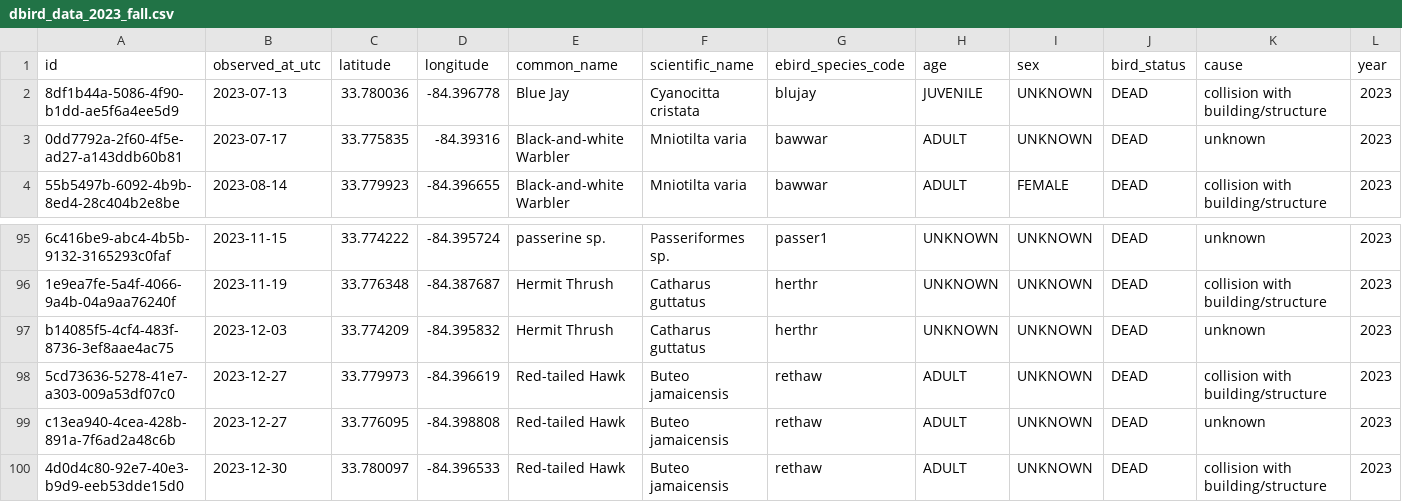
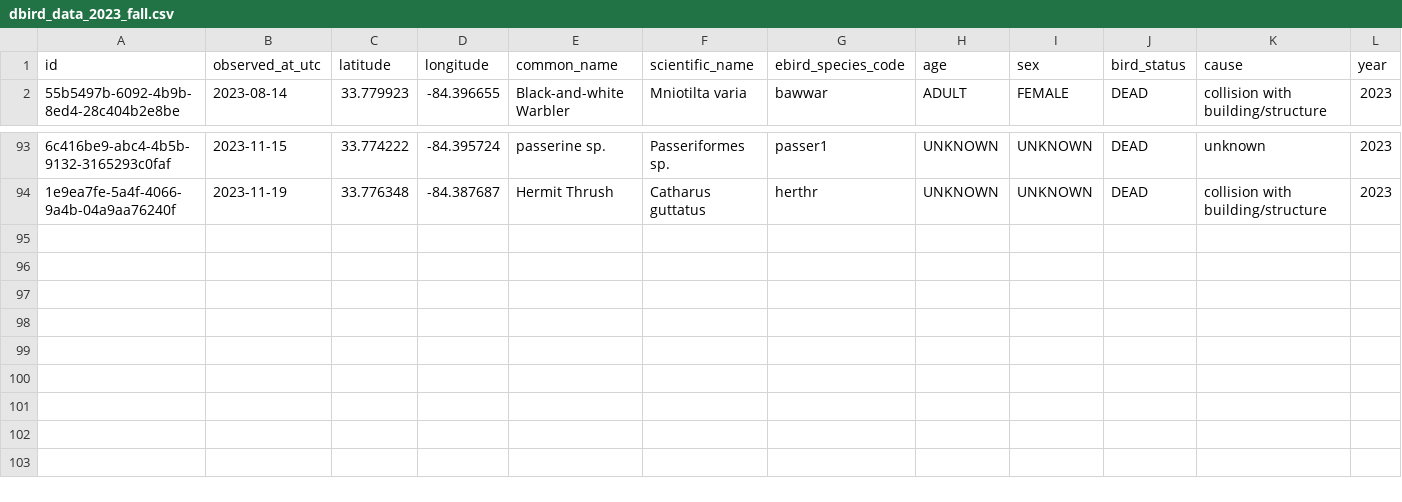
Before and after one commit to baiyue789/ISYE-3770-Project, a CSV file: yearly_data_Fall/dbird_data_2023_fall.csv, drawn as a sheet; only a part is shown, gaps mark what is left out; the diff names each change by its address in the sheet, - before the commit and + after, or states it on an @@ line.

```diff
--- a/yearly_data_Fall/dbird_data_2023_fall.csv
+++ b/yearly_data_Fall/dbird_data_2023_fall.csv
-row 2: 8df1b44a-5086-4f90-b1dd-ae5f6a4ee5d9 | 2023-07-13 | 33.780036 | -84.396778 | Blue Jay | Cyanocitta cristata | blujay | JUVENILE | UNKNOWN | DEAD | collision with building/structure | 2023
-row 3: 0dd7792a-2f60-4f5e-ad27-a143ddb60b81 | 2023-07-17 | 33.775835 | -84.39316 | Black-and-white Warbler | Mniotilta varia | bawwar | ADULT | UNKNOWN | DEAD | unknown | 2023
-row 97: b14085f5-4cf4-483f-8736-3ef8aae4ac75 | 2023-12-03 | 33.774209 | -84.395832 | Hermit Thrush | Catharus guttatus | herthr | UNKNOWN | UNKNOWN | DEAD | unknown | 2023
-row 98: 5cd73636-5278-41e7-a303-009a53df07c0 | 2023-12-27 | 33.779973 | -84.396619 | Red-tailed Hawk | Buteo jamaicensis | rethaw | ADULT | UNKNOWN | DEAD | collision with building/structure | 2023
-row 99: c13ea940-4cea-428b-891a-7f6ad2a48c6b | 2023-12-27 | 33.776095 | -84.398808 | Red-tailed Hawk | Buteo jamaicensis | rethaw | ADULT | UNKNOWN | DEAD | unknown | 2023
-row 100: 4d0d4c80-92e7-40e3-b9d9-eeb53dde15d0 | 2023-12-30 | 33.780097 | -84.396533 | Red-tailed Hawk | Buteo jamaicensis | rethaw | ADULT | UNKNOWN | DEAD | collision with building/structure | 2023
```
Also changed, not shown: yearly_data_Fall/dbird_data_2022_fall.csv, 43 other files.
